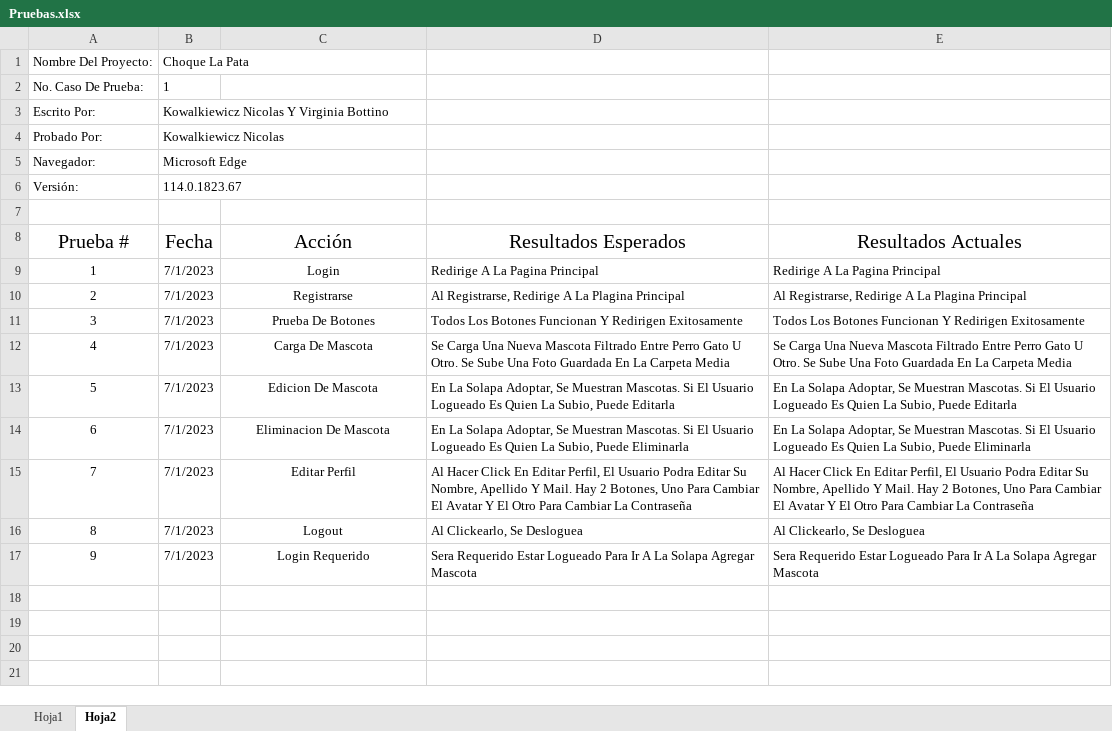
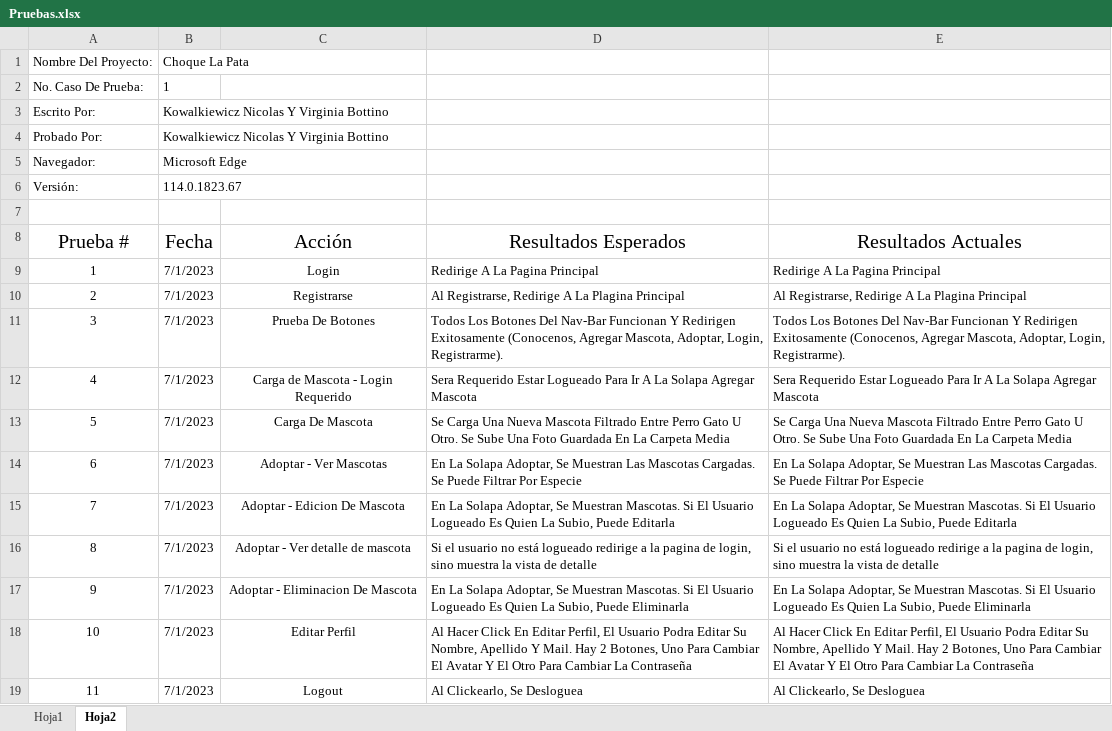
Before and after one commit to NicolasKowal/proyecto_final, an Excel workbook: proyecto_final/Pruebas.xlsx, sheet Hoja2, drawn as a sheet; values as stored, in another font and other column widths than the file's, no borders; charts and pictures and table styles not drawn; removed rows and columns are numbered as before the commit, all else as after; the diff names each change by its address in the sheet, - before the commit and + after, or states it on an @@ line.

Commit message:
Ultimos retoques y archivo de pruebas

```diff
--- a/proyecto_final/Pruebas.xlsx (sheet Hoja2)
+++ b/proyecto_final/Pruebas.xlsx (sheet Hoja2)
-B4 (Fecha): Kowalkiewicz Nicolas
+B4 (Fecha): Kowalkiewicz Nicolas Y Virginia Bottino
-D11 (Resultados Esperados): …Los Botones Funcionan Y Redirigen Exitosamente
+D11 (Resultados Esperados): …Los Botones Del Nav-Bar Funcionan Y Redirigen Exitosamente (Conocenos, Agregar Mascota, Adoptar, Login, Registrarme).
-E11 (Resultados Actuales): …Los Botones Funcionan Y Redirigen Exitosamente
+E11 (Resultados Actuales): …Los Botones Del Nav-Bar Funcionan Y Redirigen Exitosamente (Conocenos, Agregar Mascota, Adoptar, Login, Registrarme).
+row 12: 4 | 7/1/2023 | Carga de Mascota - Login Requerido | Sera Requerido Estar Logueado Para Ir A La Solapa Agregar Mascota | Sera Requerido Estar Logueado Para Ir A La Solapa Agregar Mascota
@@ column A (Prueba #) renumbered between rows 13 and 19 @@
+row 14: 6 | 7/1/2023 | Adoptar - Ver Mascotas | En La Solapa Adoptar, Se Muestran Las Mascotas Cargadas. Se Puede Filtrar Por Especie | En La Solapa Adoptar, Se Muestran Las Mascotas Cargadas. Se Puede Filtrar Por Especie
-C15 (Acción): Edicion De Mascota
+C15 (Acción): Adoptar - Edicion De Mascota
+row 16: 8 | 7/1/2023 | Adoptar - Ver detalle de mascota | Si el usuario no está logueado redirige a la pagina de login, sino muestra la vista de detalle | Si el usuario no está logueado redirige a la pagina de login, sino muestra la vista de detalle
-C17 (Acción): Eliminacion De Mascota
+C17 (Acción): Adoptar - Eliminacion De Mascota
-row 17: 9 | 7/1/2023 | Login Requerido | Sera Requerido Estar Logueado Para Ir A La Solapa Agregar Mascota | Sera Requerido Estar Logueado Para Ir A La Solapa Agregar Mascota
```
Also changed, not shown: charts or pictures, 6 other files.
